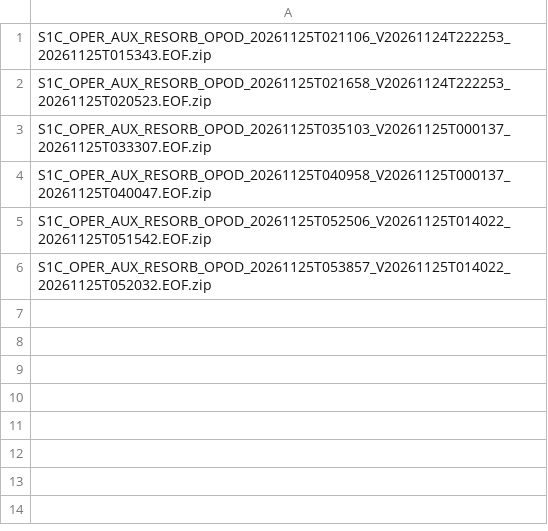
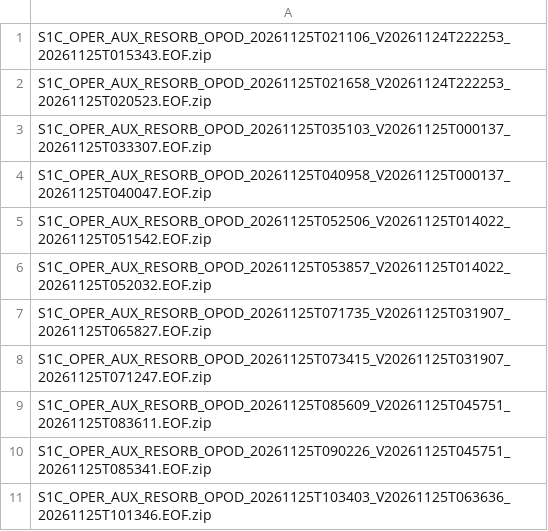
Before and after one commit to InSARdev/S1orbits, a CSV file: S1C/2026/11/25/index.csv, drawn as a sheet.

```diff
--- a/S1C/2026/11/25/index.csv
+++ b/S1C/2026/11/25/index.csv
@@ -6 +6,6 @@ S1C_OPER_AUX_RESORB_OPOD_20261125T052506_V20261125T014022_20261125T051542.EOF.zi
 S1C_OPER_AUX_RESORB_OPOD_20261125T053857_V20261125T014022_20261125T052032.EOF.zip
+S1C_OPER_AUX_RESORB_OPOD_20261125T071735_V20261125T031907_20261125T065827.EOF.zip
+S1C_OPER_AUX_RESORB_OPOD_20261125T073415_V20261125T031907_20261125T071247.EOF.zip
+S1C_OPER_AUX_RESORB_OPOD_20261125T085609_V20261125T045751_20261125T083611.EOF.zip
+S1C_OPER_AUX_RESORB_OPOD_20261125T090226_V20261125T045751_20261125T085341.EOF.zip
+S1C_OPER_AUX_RESORB_OPOD_20261125T103403_V20261125T063636_20261125T101346.EOF.zip
```
Also changed, not shown: S1D/2026/11/25/index.csv, 50 other files.
